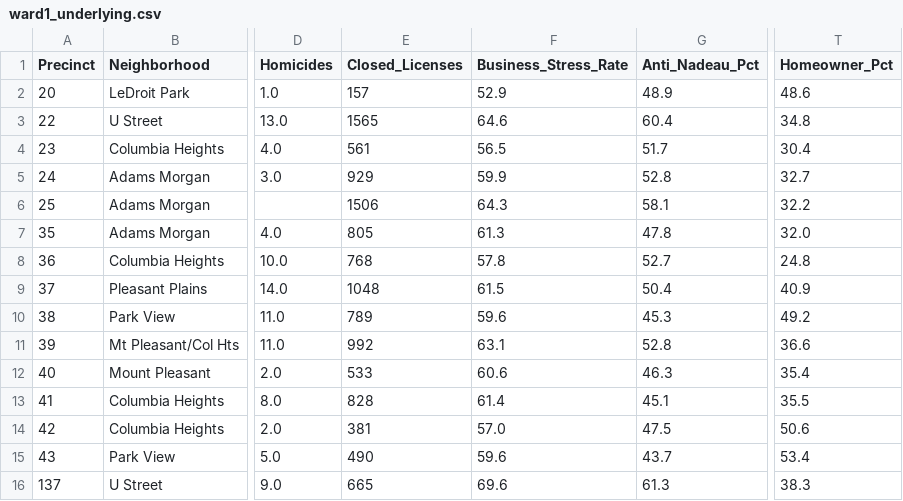
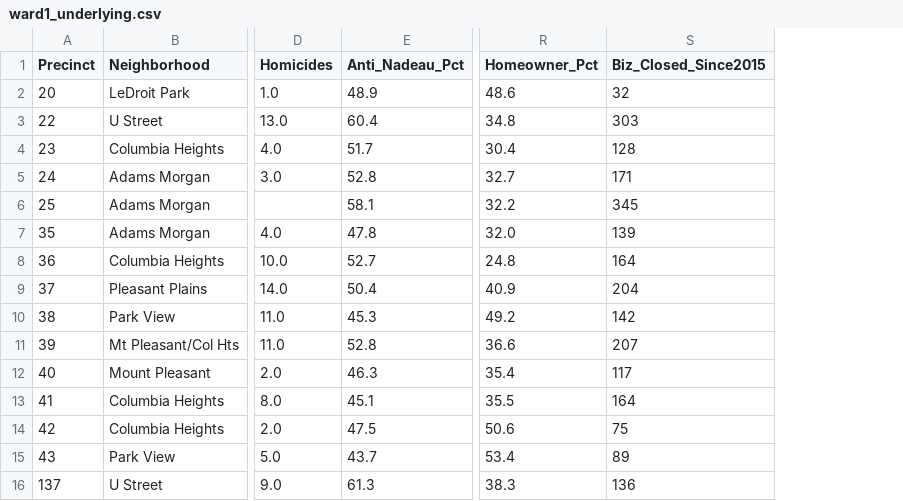
Before and after one commit to thomasemerick/ward1intel, a CSV file: ward1_underlying.csv, drawn as a sheet; only a part is shown, gaps mark what is left out; removed rows and columns are numbered as before the commit, all else as after; the diff names each change by its address in the sheet, - before the commit and + after, or states it on an @@ line.

```diff
--- a/ward1_underlying.csv
+++ b/ward1_underlying.csv
-column E (Closed_Licenses), rows 2-16: 157 | 1565 | 561 | 929 | 1506 | 805 | 768 | 1048 | 789 | 992 | 533 | 828 | 381 | 490 | 665
-column F (Business_Stress_Rate), rows 2-16: 52.9 | 64.6 | 56.5 | 59.9 | 64.3 | 61.3 | 57.8 | 61.5 | 59.6 | 63.1 | 60.6 | 61.4 | 57.0 | 59.6 | 69.6
+column S (Biz_Closed_Since2015), rows 2-16: 32 | 303 | 128 | 171 | 345 | 139 | 164 | 204 | 142 | 207 | 117 | 164 | 75 | 89 | 136
```
Also changed, not shown: 1 other file.
